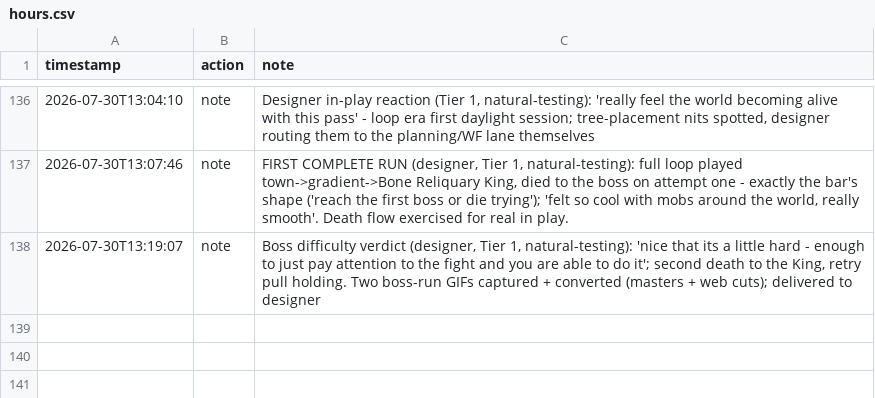
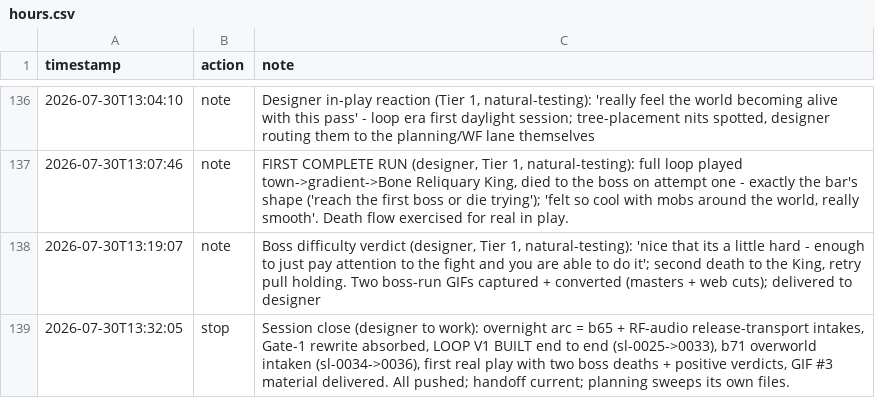
Before and after one commit to tilok1234/Wildshot-Adventures, a CSV file: notes/hours.csv, drawn as a sheet; only a part is shown, gaps mark what is left out; the diff names each change by its address in the sheet, - before the commit and + after, or states it on an @@ line.

```diff
--- a/notes/hours.csv
+++ b/notes/hours.csv
+row 139: 2026-07-30T13:32:05 | stop | Session close (designer to work): overnight arc = b65 + RF-audio release-transport intakes, Gate-1 rewrite absorbed, LOOP V1 BUILT end to end (sl-0025->0033), b71 overworld intaken (sl-0034->0036), first real play with two boss deaths + positive verdicts, GIF #3 material delivered. All pushed; handoff current; planning sweeps its own files.
```
Also changed, not shown: 1 other file.
